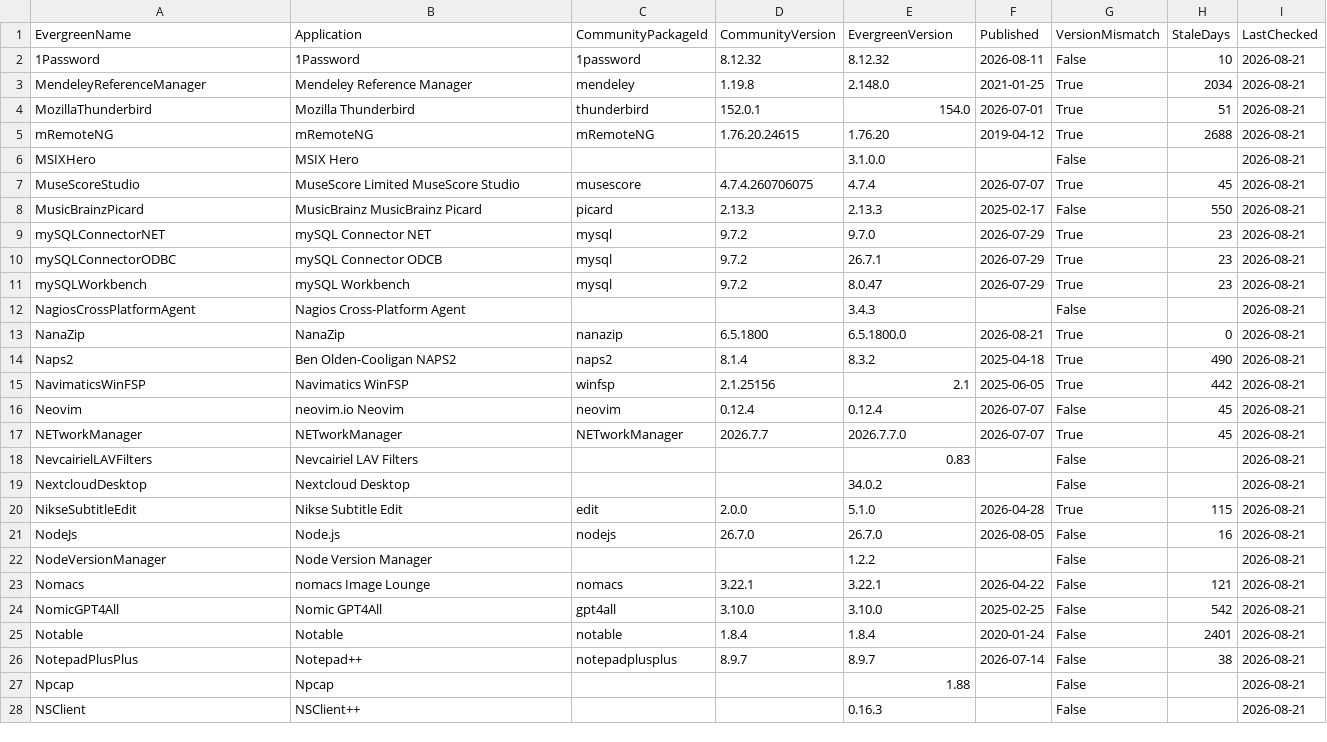
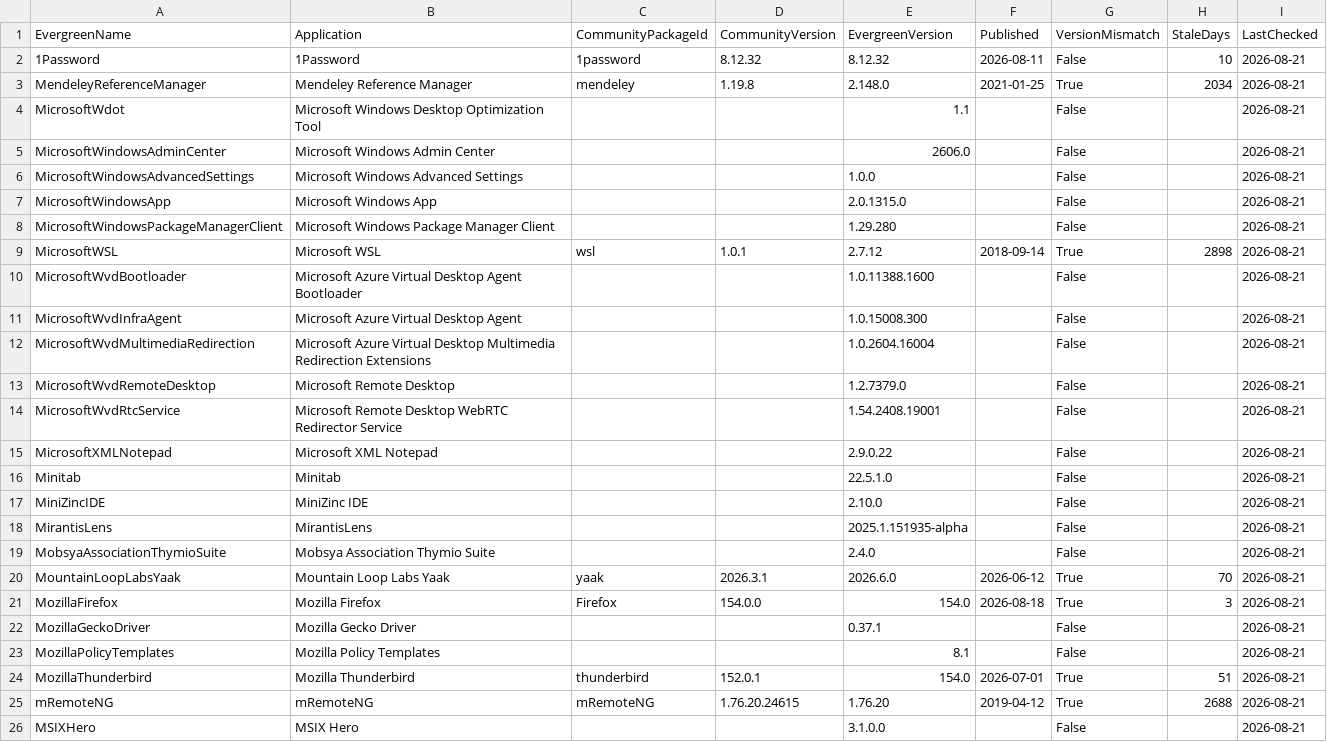
Before and after one commit to patsaindon/chocolatey-packages, a CSV file: prospecting/community-version-reference.csv, drawn as a sheet; only a part is shown; the shorter side is filled out with more unchanged rows; the diff covers the shown part only; the diff names each change by its address in the sheet, - before the commit and + after, or states it on an @@ line.

```diff
--- a/prospecting/community-version-reference.csv
+++ b/prospecting/community-version-reference.csv
+row 4: MicrosoftWdot | Microsoft Windows Desktop Optimization Tool |  |  | 1.1 |  | False |  | 2026-08-21
+row 5: MicrosoftWindowsAdminCenter | Microsoft Windows Admin Center |  |  | 2606.0 |  | False |  | 2026-08-21
+row 6: MicrosoftWindowsAdvancedSettings | Microsoft Windows Advanced Settings |  |  | 1.0.0 |  | False |  | 2026-08-21
+row 7: MicrosoftWindowsApp | Microsoft Windows App |  |  | 2.0.1315.0 |  | False |  | 2026-08-21
+row 8: MicrosoftWindowsPackageManagerClient | Microsoft Windows Package Manager Client |  |  | 1.29.280 |  | False |  | 2026-08-21
+row 9: MicrosoftWSL | Microsoft WSL | wsl | 1.0.1 | 2.7.12 | 2018-09-14 | True | 2898 | 2026-08-21
+row 10: MicrosoftWvdBootloader | Microsoft Azure Virtual Desktop Agent Bootloader |  |  | 1.0.11388.1600 |  | False |  | 2026-08-21
+row 11: MicrosoftWvdInfraAgent | Microsoft Azure Virtual Desktop Agent |  |  | 1.0.15008.300 |  | False |  | 2026-08-21
+row 12: MicrosoftWvdMultimediaRedirection | Microsoft Azure Virtual Desktop Multimedia Redirection Extensions |  |  | 1.0.2604.16004 |  | False |  | 2026-08-21
+row 13: MicrosoftWvdRemoteDesktop | Microsoft Remote Desktop |  |  | 1.2.7379.0 |  | False |  | 2026-08-21
+row 14: MicrosoftWvdRtcService | Microsoft Remote Desktop WebRTC Redirector Service |  |  | 1.54.2408.19001 |  | False |  | 2026-08-21
+row 15: MicrosoftXMLNotepad | Microsoft XML Notepad |  |  | 2.9.0.22 |  | False |  | 2026-08-21
+row 16: Minitab | Minitab |  |  | 22.5.1.0 |  | False |  | 2026-08-21
+row 17: MiniZincIDE | MiniZinc IDE |  |  | 2.10.0 |  | False |  | 2026-08-21
+row 18: MirantisLens | MirantisLens |  |  | 2025.1.151935-alpha |  | False |  | 2026-08-21
+row 19: MobsyaAssociationThymioSuite | Mobsya Association Thymio Suite |  |  | 2.4.0 |  | False |  | 2026-08-21
+row 20: MountainLoopLabsYaak | Mountain Loop Labs Yaak | yaak | 2026.3.1 | 2026.6.0 | 2026-06-12 | True | 70 | 2026-08-21
+row 21: MozillaFirefox | Mozilla Firefox | Firefox | 154.0.0 | 154.0 | 2026-08-18 | True | 3 | 2026-08-21
+row 22: MozillaGeckoDriver | Mozilla Gecko Driver |  |  | 0.37.1 |  | False |  | 2026-08-21
+row 23: MozillaPolicyTemplates | Mozilla Policy Templates |  |  | 8.1 |  | False |  | 2026-08-21
```
Also changed, not shown: 10 added rows elsewhere in this file.
